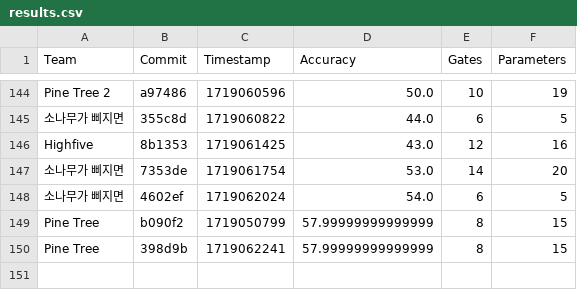
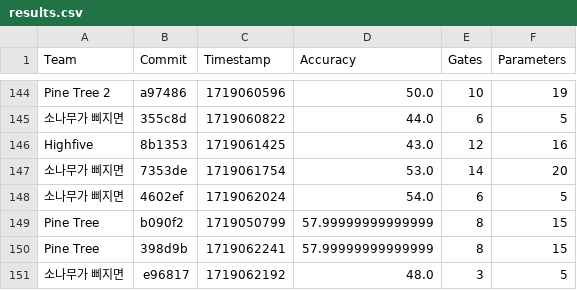
Before and after one commit to willieab/qml-challenge-scorer, a CSV file: site/results.csv, drawn as a sheet; only a part is shown, gaps mark what is left out; the diff names each change by its address in the sheet, - before the commit and + after, or states it on an @@ line.

Commit message:
Scoring e96817 from 소나무가 삐지면

```diff
--- a/site/results.csv
+++ b/site/results.csv
+row 151: 소나무가 삐지면 | e96817 | 1719062192 | 48.0 | 3 | 5
```
